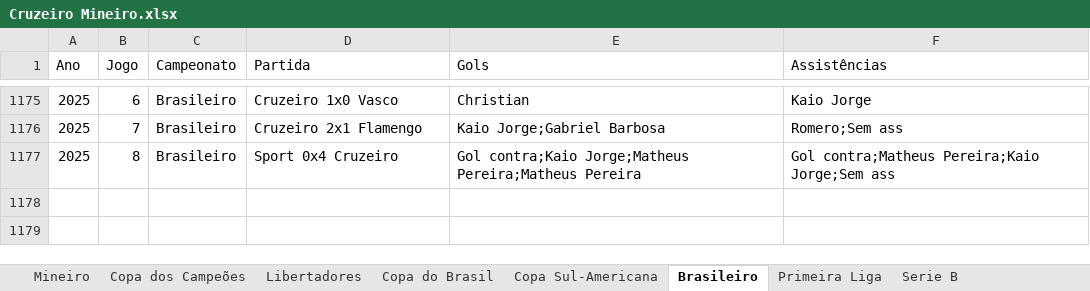
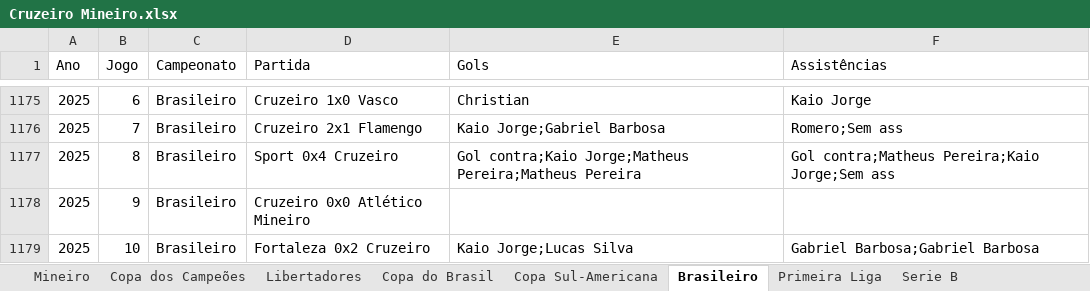
Before and after one commit to riulersilverio/cruzeirodata, an Excel workbook: Cruzeiro Mineiro.xlsx, sheet Brasileiro, drawn as a sheet; only a part is shown, gaps mark what is left out; values as stored, in another font and other column widths than the file's, no borders; the diff names each change by its address in the sheet, - before the commit and + after, or states it on an @@ line.

Commit message:
Add files via upload

```diff
--- a/Cruzeiro Mineiro.xlsx (sheet Brasileiro)
+++ b/Cruzeiro Mineiro.xlsx (sheet Brasileiro)
+row 1178: 2025 | 9 | Brasileiro | Cruzeiro 0x0 Atlético Mineiro
+row 1179: 2025 | 10 | Brasileiro | Fortaleza 0x2 Cruzeiro | Kaio Jorge;Lucas Silva | Gabriel Barbosa;Gabriel Barbosa
```
Also changed, not shown: sheet Copa do Brasil.
